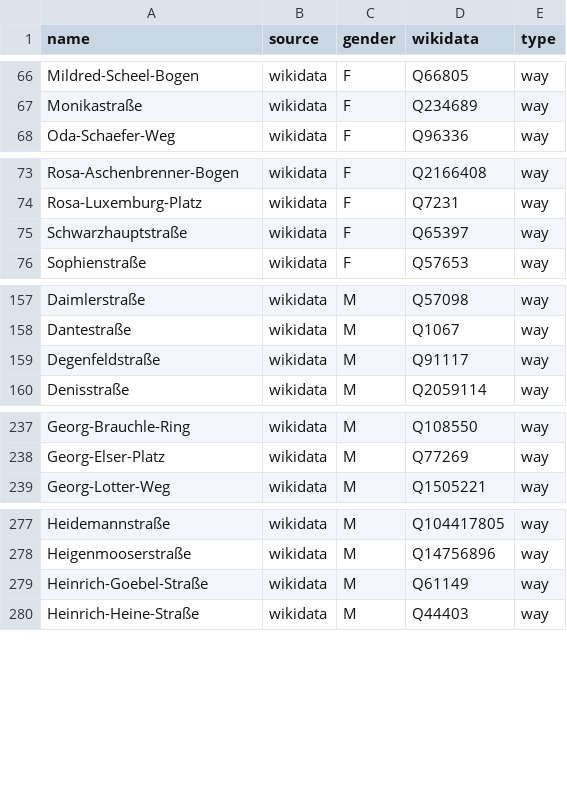
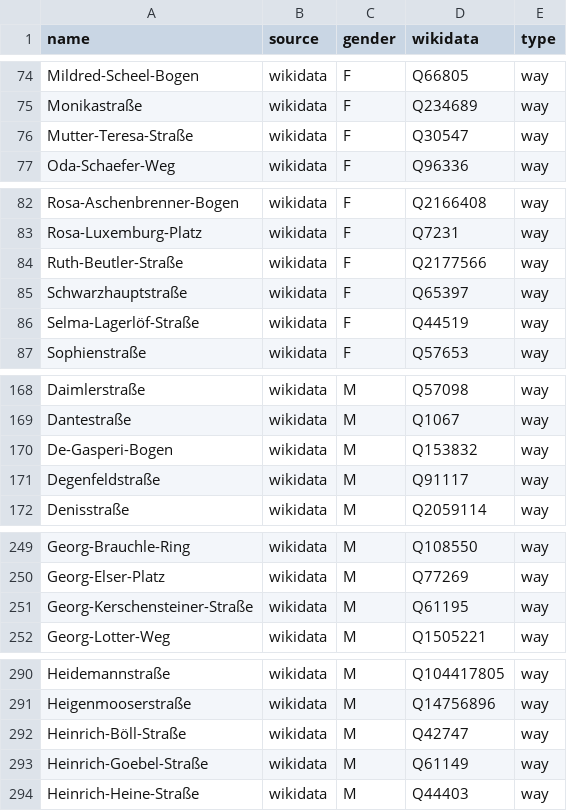
Before and after one commit to EqualStreetNames/equalstreetnames-munich, a CSV file: data/gender.csv, drawn as a sheet; only a part is shown, gaps mark what is left out; the diff covers the shown part only; the diff names each change by its address in the sheet, - before the commit and + after, or states it on an @@ line.

```diff
--- a/data/gender.csv
+++ b/data/gender.csv
+row 76: Mutter-Teresa-Straße | wikidata | F | Q30547 | way
+row 84: Ruth-Beutler-Straße | wikidata | F | Q2177566 | way
+row 86: Selma-Lagerlöf-Straße | wikidata | F | Q44519 | way
+row 170: De-Gasperi-Bogen | wikidata | M | Q153832 | way
+row 251: Georg-Kerschensteiner-Straße | wikidata | M | Q61195 | way
+row 292: Heinrich-Böll-Straße | wikidata | M | Q42747 | way
```
Also changed, not shown: 12 added rows elsewhere in this file, data/other.csv, 3 other files.
